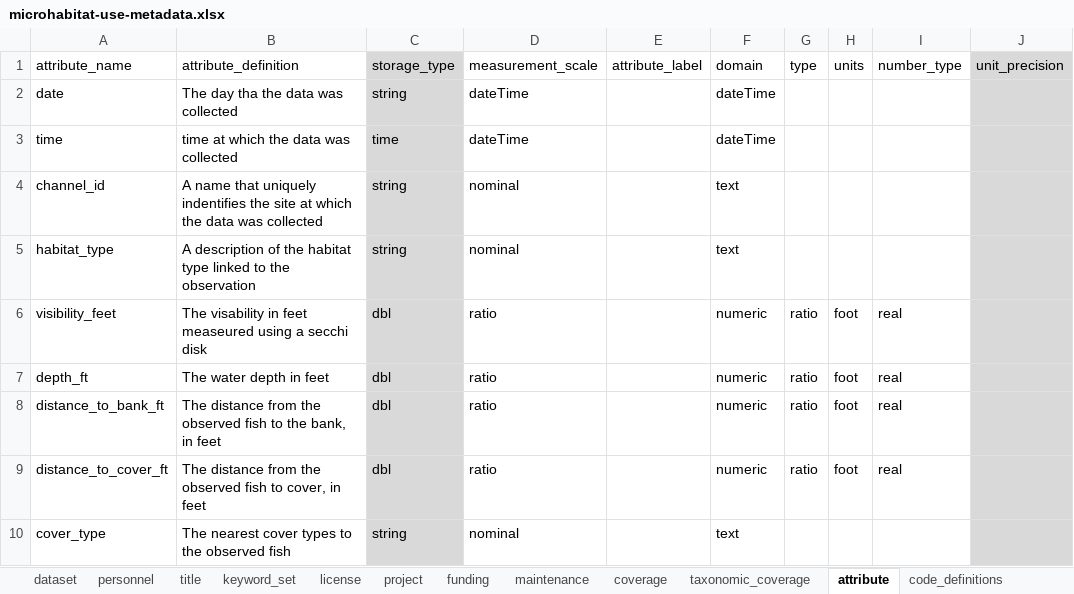
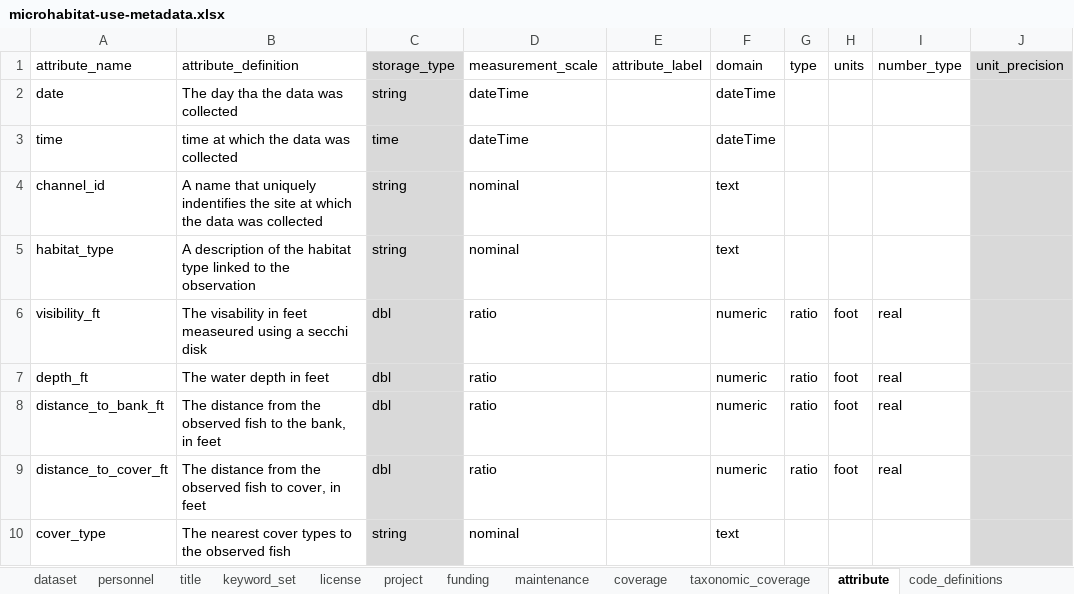
Before and after one commit to CVPIA-OSC/EMLaide, an Excel workbook: inst/extdata/Banet-Example/metadata/microhabitat-use-metadata.xlsx, sheet attribute, drawn as a sheet; only a part is shown; values as stored, in another font and other column widths than the file's, no borders; the diff names each change by its address in the sheet, - before the commit and + after, or states it on an @@ line.

Commit message:
fixes metadata issues in example dataset

```diff
--- a/inst/extdata/Banet-Example/metadata/microhabitat-use-metadata.xlsx (sheet attribute)
+++ b/inst/extdata/Banet-Example/metadata/microhabitat-use-metadata.xlsx (sheet attribute)
-A6 (attribute_name): visibility_feet
+A6 (attribute_name): visibility_ft
```
Also changed, not shown: inst/extdata/Banet-Example/metadata/snorkel-index-metadata.xlsx, 1 other file.
